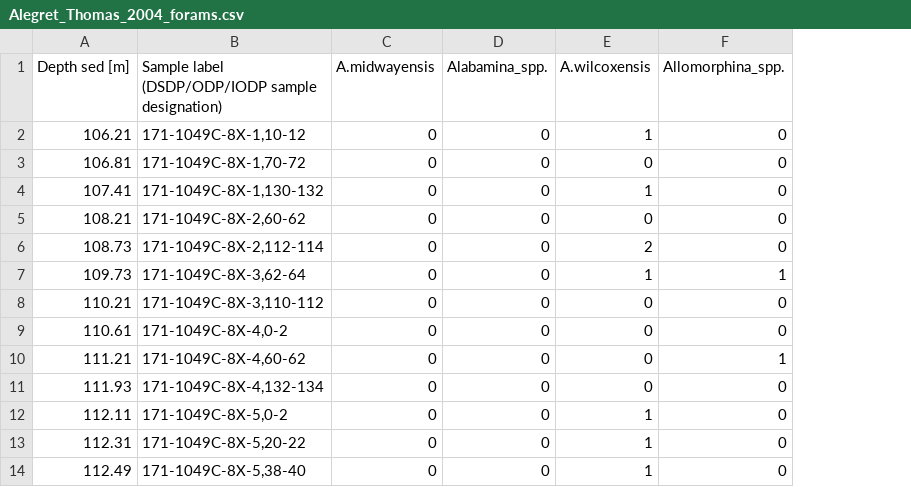
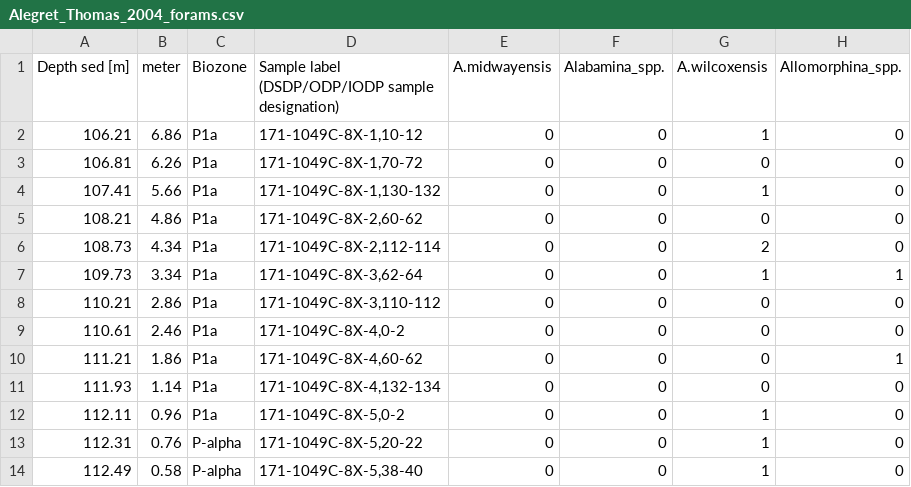
Before and after one commit to rznolan7/KPG_Geochem, a CSV file: Data/Alegret_Thomas_2004_forams.csv, drawn as a sheet; only a part is shown; the diff names each change by its address in the sheet, - before the commit and + after, or states it on an @@ line.

Commit message:
Added more biodiversity data

```diff
--- a/Data/Alegret_Thomas_2004_forams.csv
+++ b/Data/Alegret_Thomas_2004_forams.csv
+column B (meter), rows 2-14: 6.86 | 6.26 | 5.66 | 4.86 | 4.34 | 3.34 | 2.86 | 2.46 | 1.86 | 1.14 | 0.96 | 0.76 | 0.58
+column C (Biozone), rows 2-14: P1a | P1a | P1a | P1a | P1a | P1a | P1a | P1a | P1a | P1a | P1a | P-alpha | P-alpha
```
Also changed, not shown: 14 other files.
